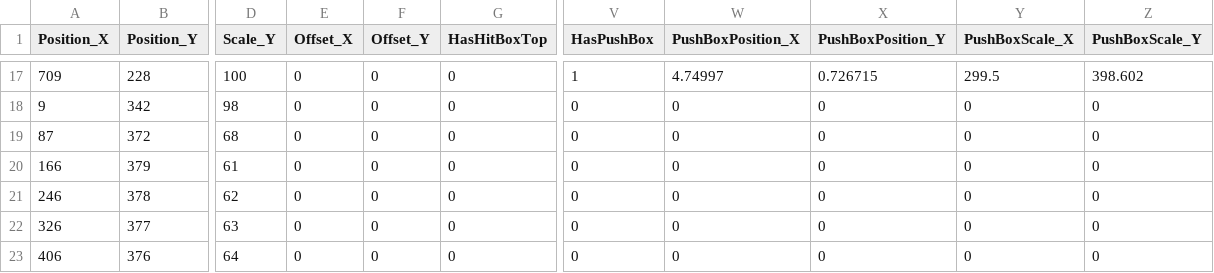
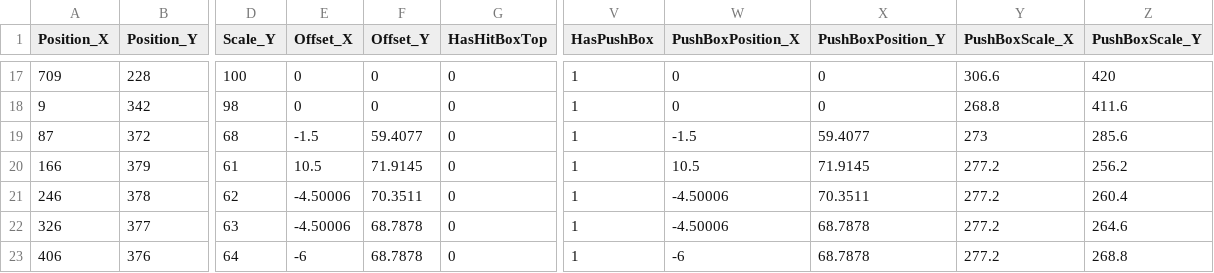
Before and after one commit to JinwookChei/TheKingOfFighters, a CSV file: ContentsResource/Iori.csv, drawn as a sheet; only a part is shown, gaps mark what is left out; the diff covers the shown part only; the diff names each change by its address in the sheet, - before the commit and + after, or states it on an @@ line.

```diff
--- a/ContentsResource/Iori.csv
+++ b/ContentsResource/Iori.csv
-W17 (PushBoxPosition_X): 4.74997
+W17 (PushBoxPosition_X): 0
-X17 (PushBoxPosition_Y): 0.726715
+X17 (PushBoxPosition_Y): 0
-Y17 (PushBoxScale_X): 299.5
+Y17 (PushBoxScale_X): 306.6
-Z17 (PushBoxScale_Y): 398.602
+Z17 (PushBoxScale_Y): 420
-V18:V23 (HasPushBox): 0
+V18:V23 (HasPushBox): 1
-Y18 (PushBoxScale_X): 0
+Y18 (PushBoxScale_X): 268.8
-Z18 (PushBoxScale_Y): 0
+Z18 (PushBoxScale_Y): 411.6
-E19 (Offset_X): 0
+E19 (Offset_X): -1.5
-F19 (Offset_Y): 0
+F19 (Offset_Y): 59.4077
-W19 (PushBoxPosition_X): 0
+W19 (PushBoxPosition_X): -1.5
-X19 (PushBoxPosition_Y): 0
+X19 (PushBoxPosition_Y): 59.4077
-Y19 (PushBoxScale_X): 0
+Y19 (PushBoxScale_X): 273
-Z19 (PushBoxScale_Y): 0
+Z19 (PushBoxScale_Y): 285.6
-E20 (Offset_X): 0
+E20 (Offset_X): 10.5
-F20 (Offset_Y): 0
+F20 (Offset_Y): 71.9145
-W20 (PushBoxPosition_X): 0
+W20 (PushBoxPosition_X): 10.5
-X20 (PushBoxPosition_Y): 0
+X20 (PushBoxPosition_Y): 71.9145
-Y20:Y23 (PushBoxScale_X): 0
+Y20:Y23 (PushBoxScale_X): 277.2
-Z20 (PushBoxScale_Y): 0
+Z20 (PushBoxScale_Y): 256.2
-E21:E22 (Offset_X): 0
+E21:E22 (Offset_X): -4.50006
-F21 (Offset_Y): 0
+F21 (Offset_Y): 70.3511
-W21:W22 (PushBoxPosition_X): 0
+W21:W22 (PushBoxPosition_X): -4.50006
-X21 (PushBoxPosition_Y): 0
+X21 (PushBoxPosition_Y): 70.3511
-Z21 (PushBoxScale_Y): 0
+Z21 (PushBoxScale_Y): 260.4
-F22:F23 (Offset_Y): 0
+F22:F23 (Offset_Y): 68.7878
-X22:X23 (PushBoxPosition_Y): 0
+X22:X23 (PushBoxPosition_Y): 68.7878
-Z22 (PushBoxScale_Y): 0
+Z22 (PushBoxScale_Y): 264.6
-E23 (Offset_X): 0
+E23 (Offset_X): -6
-W23 (PushBoxPosition_X): 0
+W23 (PushBoxPosition_X): -6
-Z23 (PushBoxScale_Y): 0
+Z23 (PushBoxScale_Y): 268.8
```
Also changed, not shown: 60 edited cells elsewhere in this file, ContentsResource/Chang.csv, 14 other files.
